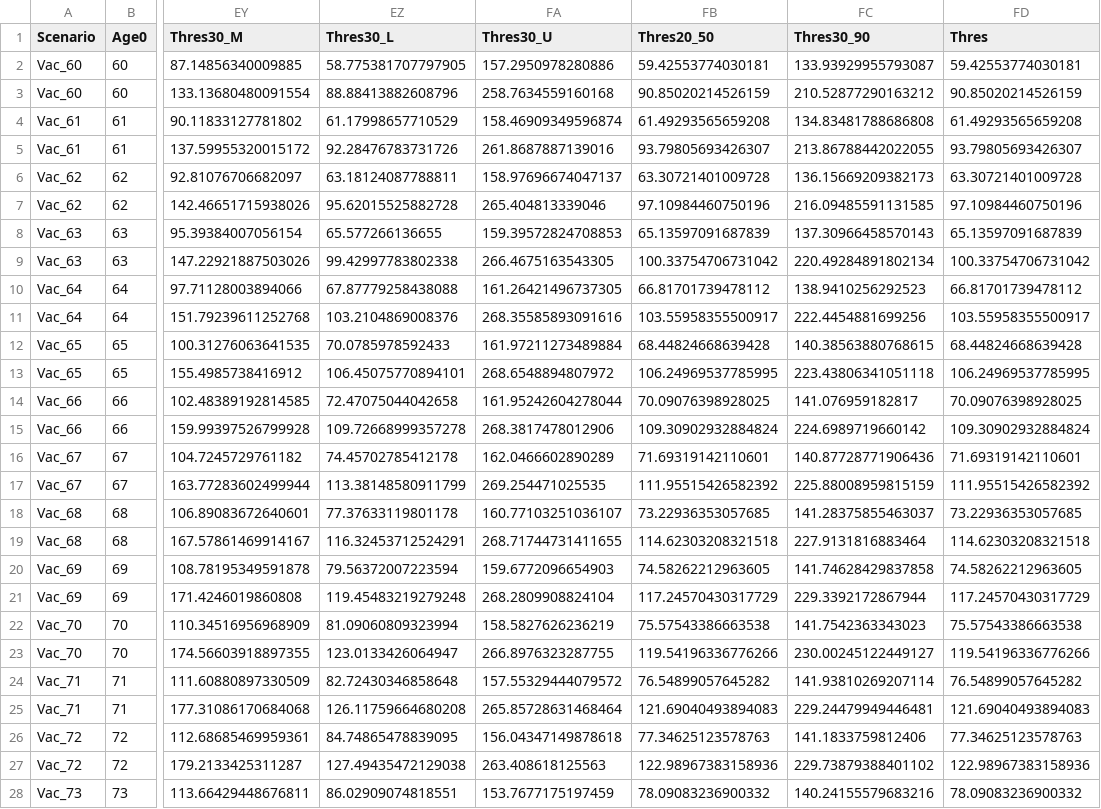
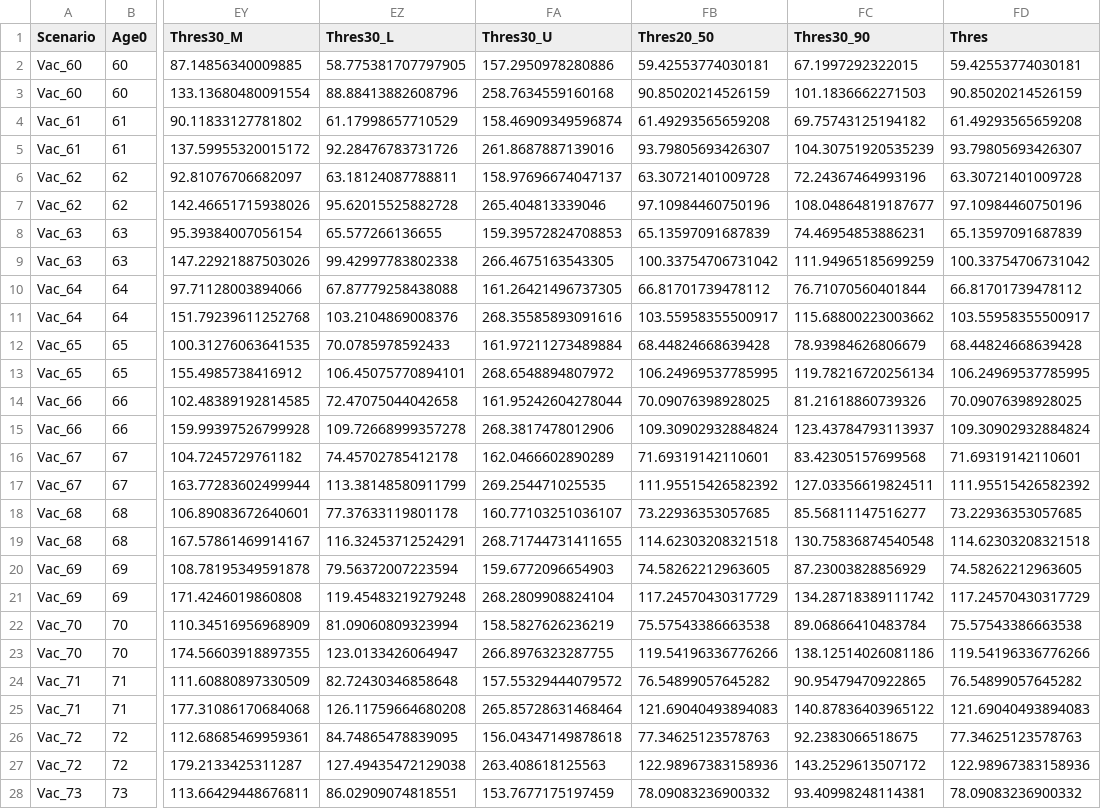
Before and after one commit to TimeWz667/HPRU_Shingrix, a CSV file: docs/tabs/stats_ce_rzv_realworld.csv, drawn as a sheet; only a part is shown, gaps mark what is left out; the diff covers the shown part only; the diff names each change by its address in the sheet, - before the commit and + after, or states it on an @@ line.

```diff
--- a/docs/tabs/stats_ce_rzv_realworld.csv
+++ b/docs/tabs/stats_ce_rzv_realworld.csv
-FC2 (Thres30_90): 133.93929955793087
+FC2 (Thres30_90): 67.1997292322015
-FC3 (Thres30_90): 210.52877290163212
+FC3 (Thres30_90): 101.1836662271503
-FC4 (Thres30_90): 134.83481788686808
+FC4 (Thres30_90): 69.75743125194182
-FC5 (Thres30_90): 213.86788442022055
+FC5 (Thres30_90): 104.30751920535239
-FC6 (Thres30_90): 136.15669209382173
+FC6 (Thres30_90): 72.24367464993196
-FC7 (Thres30_90): 216.09485591131585
+FC7 (Thres30_90): 108.04864819187677
-FC8 (Thres30_90): 137.30966458570143
+FC8 (Thres30_90): 74.46954853886231
-FC9 (Thres30_90): 220.49284891802134
+FC9 (Thres30_90): 111.94965185699259
-FC10 (Thres30_90): 138.9410256292523
+FC10 (Thres30_90): 76.71070560401844
-FC11 (Thres30_90): 222.4454881699256
+FC11 (Thres30_90): 115.68800223003662
-FC12 (Thres30_90): 140.38563880768615
+FC12 (Thres30_90): 78.93984626806679
-FC13 (Thres30_90): 223.43806341051118
+FC13 (Thres30_90): 119.78216720256134
-FC14 (Thres30_90): 141.076959182817
+FC14 (Thres30_90): 81.21618860739326
-FC15 (Thres30_90): 224.6989719660142
+FC15 (Thres30_90): 123.43784793113937
-FC16 (Thres30_90): 140.87728771906436
+FC16 (Thres30_90): 83.42305157699568
-FC17 (Thres30_90): 225.88008959815159
+FC17 (Thres30_90): 127.03356619824511
-FC18 (Thres30_90): 141.28375855463037
+FC18 (Thres30_90): 85.56811147516277
-FC19 (Thres30_90): 227.9131816883464
+FC19 (Thres30_90): 130.75836874540548
-FC20 (Thres30_90): 141.74628429837858
+FC20 (Thres30_90): 87.23003828856929
-FC21 (Thres30_90): 229.3392172867944
+FC21 (Thres30_90): 134.28718389111742
-FC22 (Thres30_90): 141.7542363343023
+FC22 (Thres30_90): 89.06866410483784
-FC23 (Thres30_90): 230.00245122449127
+FC23 (Thres30_90): 138.12514026081186
-FC24 (Thres30_90): 141.93810269207114
+FC24 (Thres30_90): 90.95479470922865
-FC25 (Thres30_90): 229.24479949446481
+FC25 (Thres30_90): 140.87836403965122
-FC26 (Thres30_90): 141.1833759812406
+FC26 (Thres30_90): 92.2383066518675
-FC27 (Thres30_90): 229.73879388401102
+FC27 (Thres30_90): 143.2529613507172
-FC28 (Thres30_90): 140.24155579683216
+FC28 (Thres30_90): 93.40998248114381
```
Also changed, not shown: 53 edited cells elsewhere in this file, docs/tabs/stats_ce_5yr_rzv_realworld.csv, docs/tabs/stats_ce_5yr_rzv_trial.csv, 24 other files.
